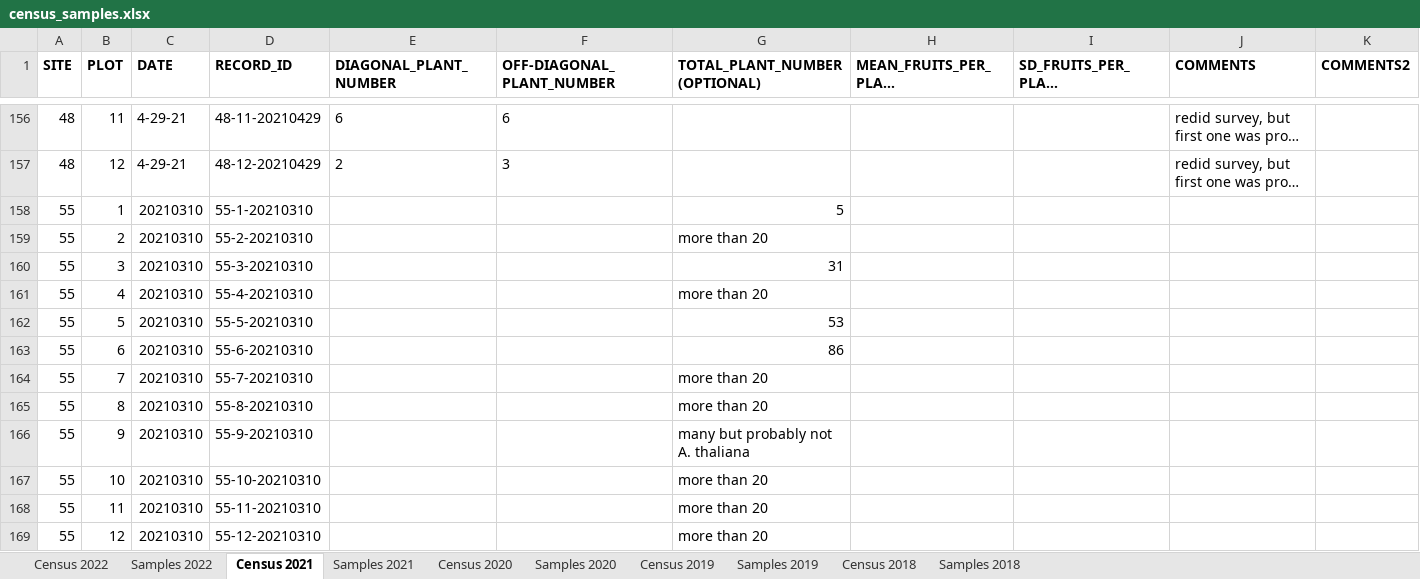
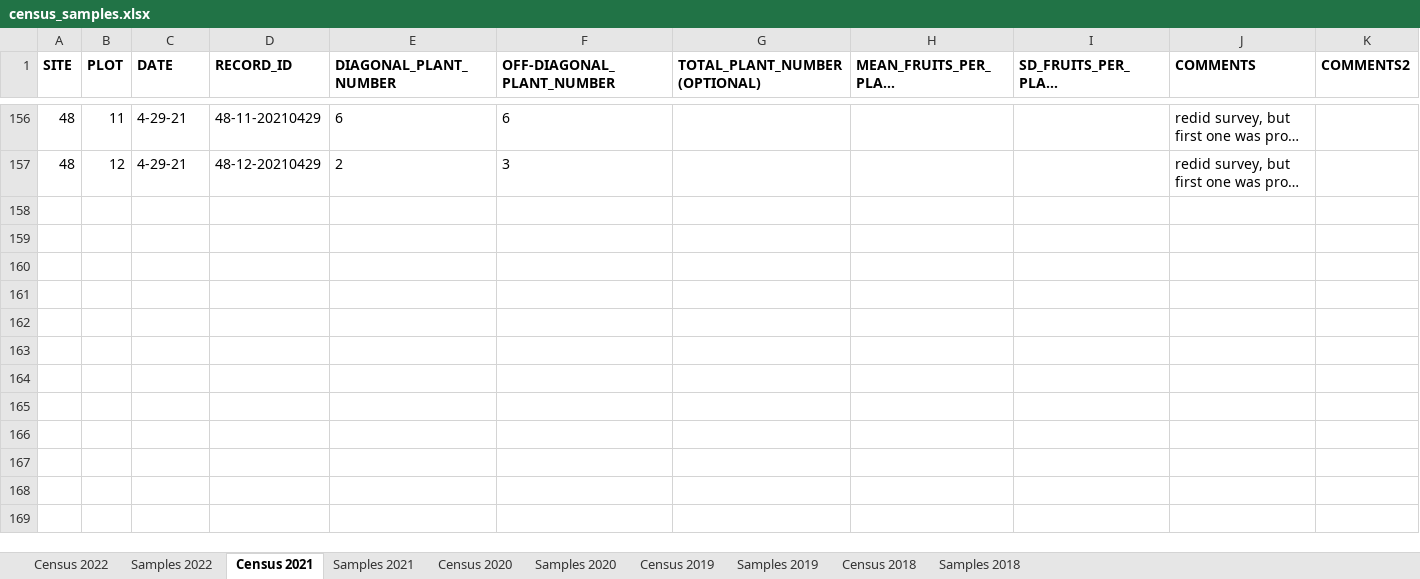
Before and after one commit to moiexpositoalonsolab/grene, an Excel workbook: data-raw/census_samples.xlsx, sheet Census 2021, drawn as a sheet; only a part is shown, gaps mark what is left out; long unchanged cells end in …; values as stored, in another font and other column widths than the file's, no borders; charts and pictures not drawn; the diff covers the shown part only; the diff names each change by its address in the sheet, - before the commit and + after, or states it on an @@ line.

```diff
--- a/data-raw/census_samples.xlsx (sheet Census 2021)
+++ b/data-raw/census_samples.xlsx (sheet Census 2021)
@@ row 158 hidden: 55 | 1 | 20210310 | 55-1-20210310 |  |  | 5 @@
@@ row 159 hidden: 55 | 2 | 20210310 | 55-2-20210310 |  |  | more than 20 @@
@@ row 160 hidden: 55 | 3 | 20210310 | 55-3-20210310 |  |  | 31 @@
@@ row 161 hidden: 55 | 4 | 20210310 | 55-4-20210310 |  |  | more than 20 @@
@@ row 162 hidden: 55 | 5 | 20210310 | 55-5-20210310 |  |  | 53 @@
@@ row 163 hidden: 55 | 6 | 20210310 | 55-6-20210310 |  |  | 86 @@
@@ row 164 hidden: 55 | 7 | 20210310 | 55-7-20210310 |  |  | more than 20 @@
@@ row 165 hidden: 55 | 8 | 20210310 | 55-8-20210310 |  |  | more than 20 @@
@@ row 166 hidden: 55 | 9 | 20210310 | 55-9-20210310 |  |  | many but probably not A. thaliana @@
@@ row 167 hidden: 55 | 10 | 20210310 | 55-10-20210310 |  |  | more than 20 @@
@@ row 168 hidden: 55 | 11 | 20210310 | 55-11-20210310 |  |  | more than 20 @@
@@ row 169 hidden: 55 | 12 | 20210310 | 55-12-20210310 |  |  | more than 20 @@
```
Also changed, not shown: 144 hidden or unhidden rows elsewhere in this sheet, sheet Samples 2021, sheet Census 2019, sheet Census 2020, sheet Samples 2019, sheet Samples 2022, sheet Samples 2018, 2 more sheets, hidden cells, 6 other files.
